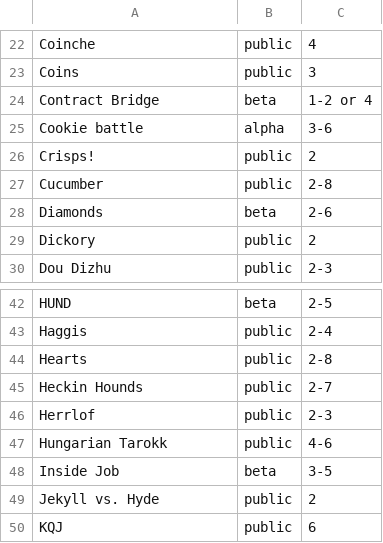
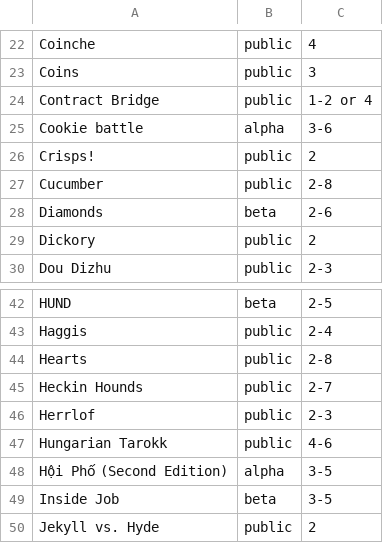
Before and after one commit to veganjay/bga-tricktakers, a CSV file: bga-tricktakers.csv, drawn as a sheet; only a part is shown, gaps mark what is left out; the shorter side is filled out with more unchanged rows.

Commit message:
Add Hội Phố

```diff
--- a/bga-tricktakers.csv
+++ b/bga-tricktakers.csv
@@ -23,3 +23,3 @@ Coinche,public,4
 Coins,public,3
-Contract Bridge,beta,1-2 or 4
+Contract Bridge,public,1-2 or 4
 Cookie battle,alpha,3-6
@@ -47,2 +47,3 @@ Herrlof,public,2-3
 Hungarian Tarokk,public,4-6
+Hội Phố (Second Edition),alpha,3-5
 Inside Job,beta,3-5
```
